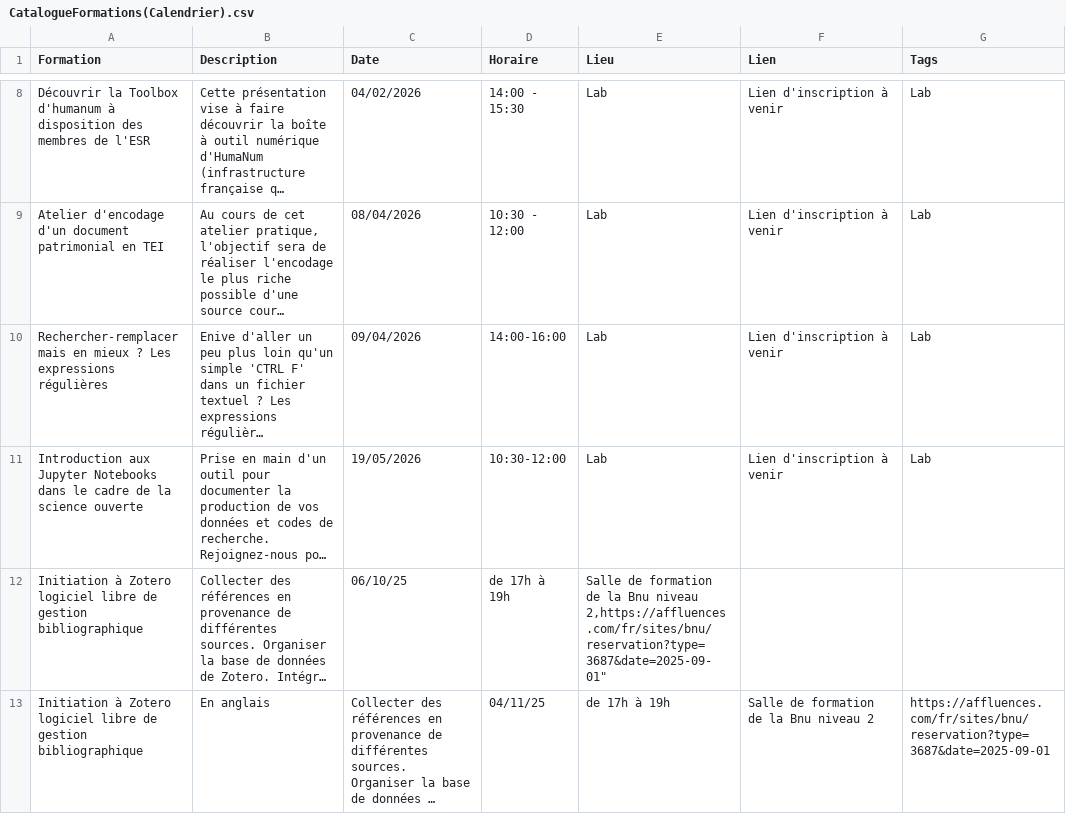
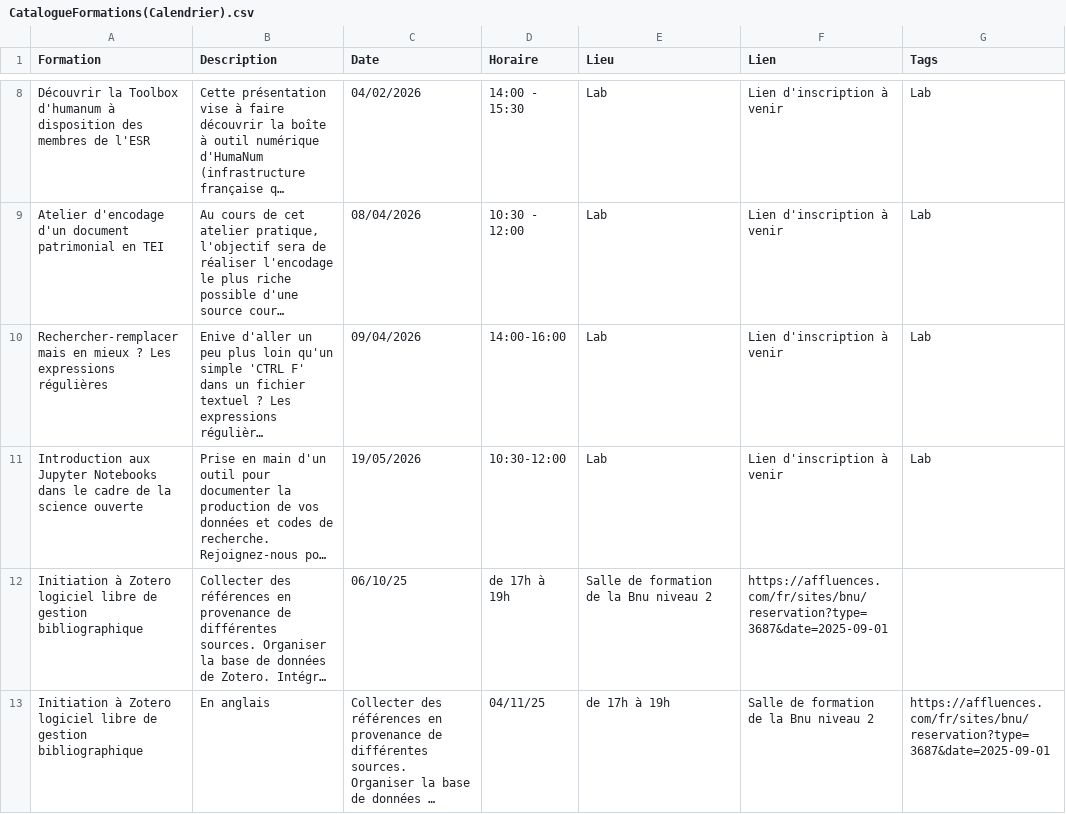
Before and after one commit to lab-bnu/calendrier-formations-bnu, a CSV file: data/CatalogueFormations(Calendrier).csv, drawn as a sheet; only a part is shown, gaps mark what is left out; long unchanged cells end in …; the diff names each change by its address in the sheet, - before the commit and + after, or states it on an @@ line.

Commit message:
Update CatalogueFormations(Calendrier).csv

```diff
--- a/data/CatalogueFormations(Calendrier).csv
+++ b/data/CatalogueFormations(Calendrier).csv
-E12 (Lieu): …Bnu niveau 2,https://affluences.com/fr/sites/bnu/reservation?type=3687&date=2025-09-01"
+E12 (Lieu): …Bnu niveau 2
-F12 (Lien): (empty)
+F12 (Lien): https://affluences.com/fr/sites/bnu/reservation?type=3687&date=2025-09-01
```
